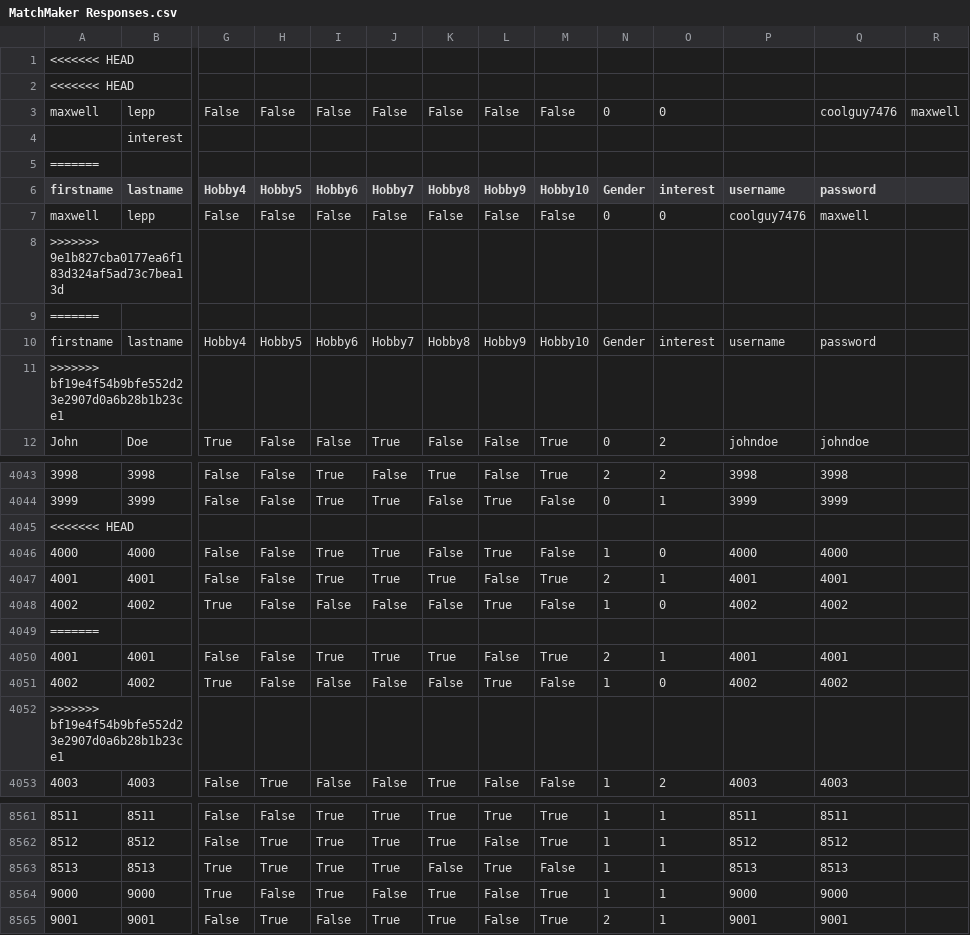
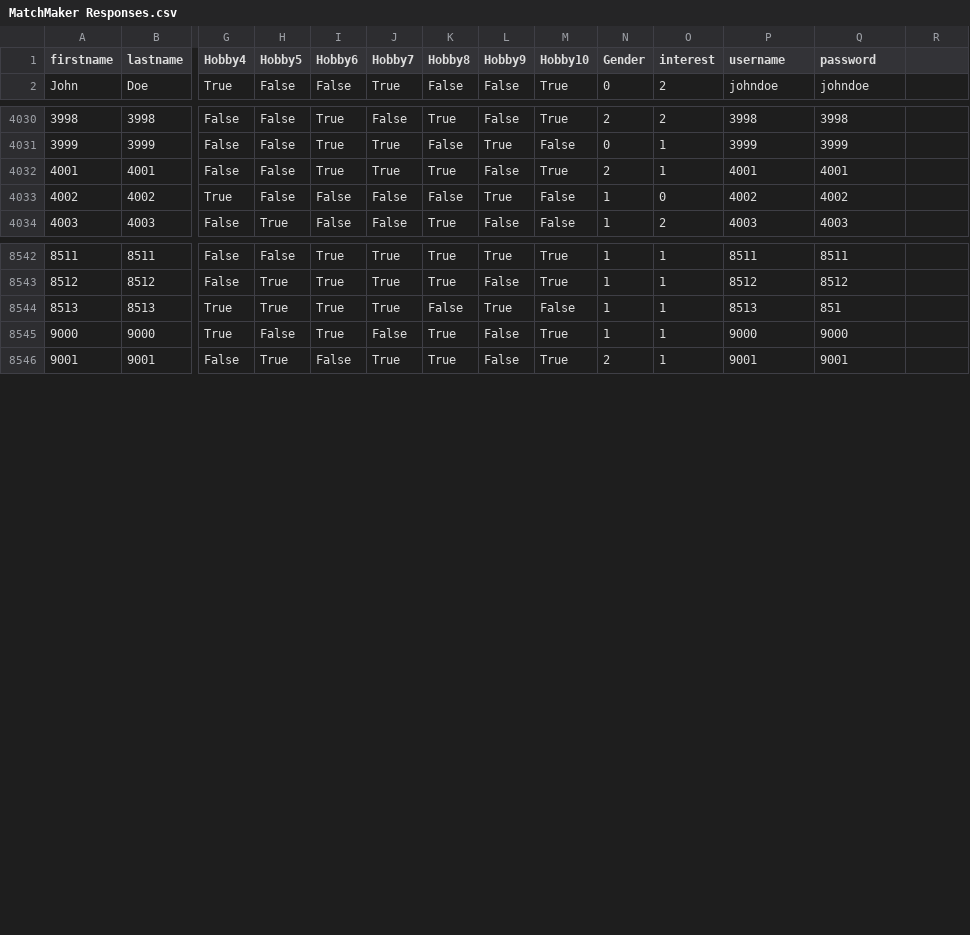
Before and after one commit to goodafternoonbruv/Bacon-and-Eggs, a CSV file: MatchMaker Responses.csv, drawn as a sheet; only a part is shown, gaps mark what is left out; removed rows and columns are numbered as before the commit, all else as after; rows hold the shown columns only; the diff covers the shown part only; the diff names each change by its address in the sheet, - before the commit and + after, or states it on an @@ line.

```diff
--- a/MatchMaker Responses.csv
+++ b/MatchMaker Responses.csv
-row 1: <<<<<<< HEAD
-row 2: <<<<<<< HEAD
-row 3: maxwell | lepp | False | False | False | False | False | False | False | 0 | 0 |  | coolguy7476 | maxwell
-row 4:  | interest
-row 5: =======
-row 7: maxwell | lepp | False | False | False | False | False | False | False | 0 | 0 | coolguy7476 | maxwell
-row 8: >>>>>>> 9e1b827cba0177ea6f183d324af5ad73c7bea13d
-row 9: =======
-row 10: firstname | lastname | Hobby4 | Hobby5 | Hobby6 | Hobby7 | Hobby8 | Hobby9 | Hobby10 | Gender | interest | username | password
-row 11: >>>>>>> bf19e4f54b9bfe552d23e2907d0a6b28b1b23ce1
-row 4045: <<<<<<< HEAD
-row 4046: 4000 | 4000 | False | False | True | True | False | True | False | 1 | 0 | 4000 | 4000
-row 4049: =======
-row 4050: 4001 | 4001 | False | False | True | True | True | False | True | 2 | 1 | 4001 | 4001
-row 4051: 4002 | 4002 | True | False | False | False | False | True | False | 1 | 0 | 4002 | 4002
-row 4052: >>>>>>> bf19e4f54b9bfe552d23e2907d0a6b28b1b23ce1
-Q8544 (password): 8513
+Q8544 (password): 851
```
Also changed, not shown: 4 removed rows and 10 edited cells elsewhere in this file, users.csv, 29 other files.
